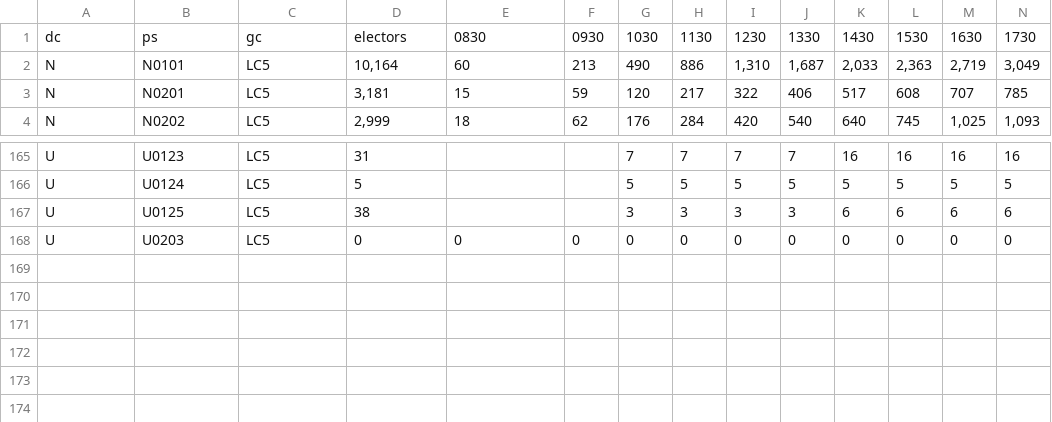
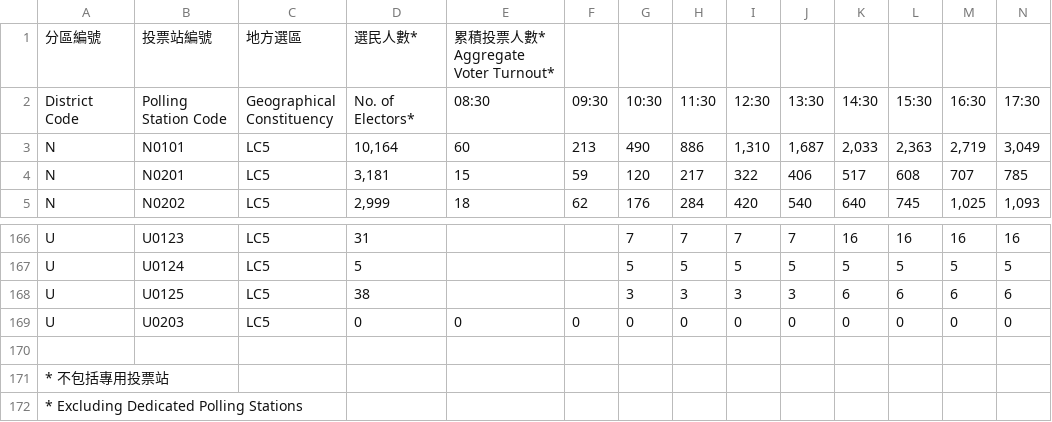
Before and after one commit to initiumlab/legco-explorer, a CSV file: data/source/vt_by_gc_ps_hour/csv/2016 LC NTE By-E - GC Voter Turnout by PS.csv, drawn as a sheet; only a part is shown, gaps mark what is left out; removed rows and columns are numbered as before the commit, all else as after; rows hold the shown columns only; ↵ is a line break in a cell; the diff names each change by its address in the sheet, - before the commit and + after, or states it on an @@ line.

```diff
--- a/data/source/vt_by_gc_ps_hour/csv/2016 LC NTE By-E - GC Voter Turnout by PS.csv
+++ b/data/source/vt_by_gc_ps_hour/csv/2016 LC NTE By-E - GC Voter Turnout by PS.csv
-row 1: dc | ps | gc | electors | 0830 | 0930 | 1030 | 1130 | 1230 | 1330 | 1430 | 1530 | 1630 | 1730
+row 1: 分區編號 | 投票站編號 | 地方選區 | 選民人數* | 累積投票人數* Aggregate Voter Turnout*
+row 2: District Code | Polling Station Code | Geographical ↵ Constituency | No. of Electors* | 08:30 | 09:30 | 10:30 | 11:30 | 12:30 | 13:30 | 14:30 | 15:30 | 16:30 | 17:30
+row 170: (empty)
+row 171: * 不包括專用投票站
+row 172: * Excluding Dedicated Polling Stations
```
Also changed, not shown: data/source/vt_by_gc_ps_hour/csv/2011 DCE - Voter Turnout by PS.csv, data/source/vt_by_gc_ps_hour/csv/2011 DCE - Voter Turnout% by PS.csv, 26 other files.
